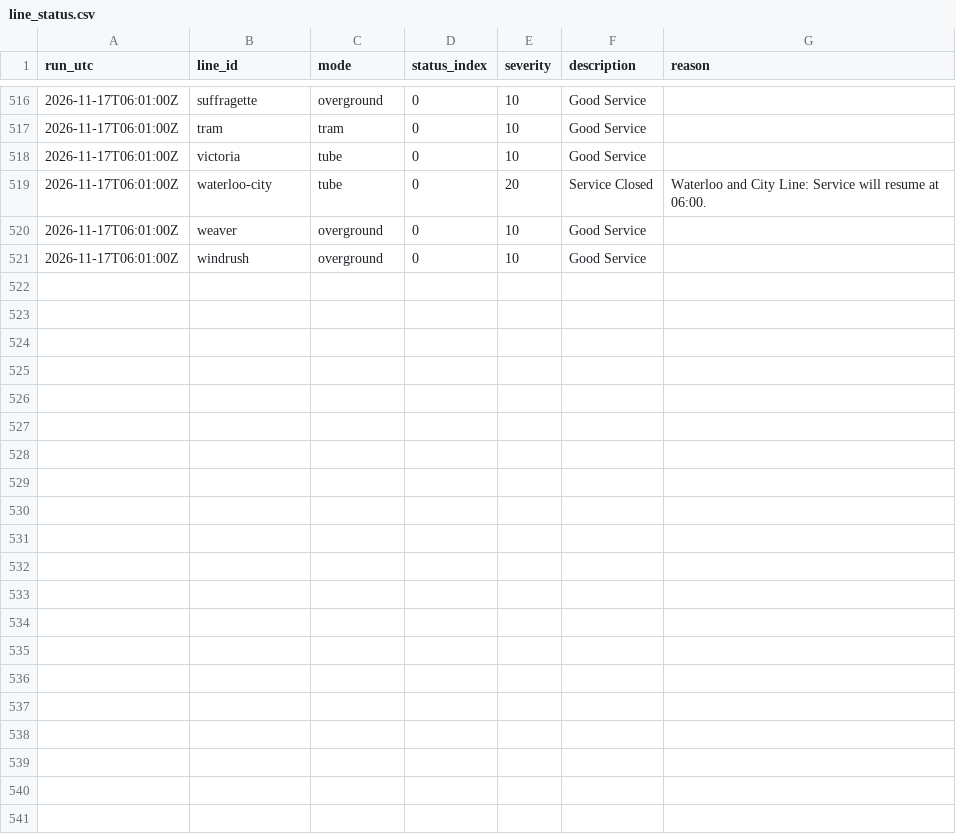
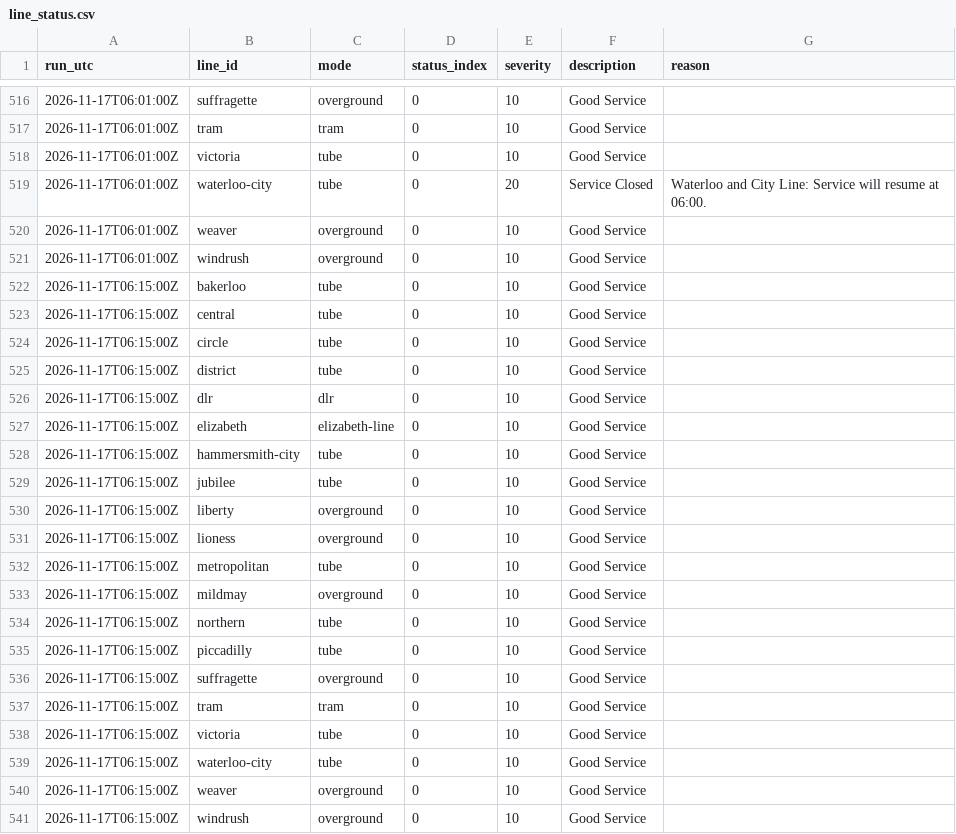
Before and after one commit to IbrahimJahwari/IbrahimJahwari.github.io, a CSV file: raw/2026-11-17/line_status.csv, drawn as a sheet; only a part is shown, gaps mark what is left out; the diff names each change by its address in the sheet, - before the commit and + after, or states it on an @@ line.

```diff
--- a/raw/2026-11-17/line_status.csv
+++ b/raw/2026-11-17/line_status.csv
+row 522: 2026-11-17T06:15:00Z | bakerloo | tube | 0 | 10 | Good Service
+row 523: 2026-11-17T06:15:00Z | central | tube | 0 | 10 | Good Service
+row 524: 2026-11-17T06:15:00Z | circle | tube | 0 | 10 | Good Service
+row 525: 2026-11-17T06:15:00Z | district | tube | 0 | 10 | Good Service
+row 526: 2026-11-17T06:15:00Z | dlr | dlr | 0 | 10 | Good Service
+row 527: 2026-11-17T06:15:00Z | elizabeth | elizabeth-line | 0 | 10 | Good Service
+row 528: 2026-11-17T06:15:00Z | hammersmith-city | tube | 0 | 10 | Good Service
+row 529: 2026-11-17T06:15:00Z | jubilee | tube | 0 | 10 | Good Service
+row 530: 2026-11-17T06:15:00Z | liberty | overground | 0 | 10 | Good Service
+row 531: 2026-11-17T06:15:00Z | lioness | overground | 0 | 10 | Good Service
+row 532: 2026-11-17T06:15:00Z | metropolitan | tube | 0 | 10 | Good Service
+row 533: 2026-11-17T06:15:00Z | mildmay | overground | 0 | 10 | Good Service
+row 534: 2026-11-17T06:15:00Z | northern | tube | 0 | 10 | Good Service
+row 535: 2026-11-17T06:15:00Z | piccadilly | tube | 0 | 10 | Good Service
+row 536: 2026-11-17T06:15:00Z | suffragette | overground | 0 | 10 | Good Service
+row 537: 2026-11-17T06:15:00Z | tram | tram | 0 | 10 | Good Service
+row 538: 2026-11-17T06:15:00Z | victoria | tube | 0 | 10 | Good Service
+row 539: 2026-11-17T06:15:00Z | waterloo-city | tube | 0 | 10 | Good Service
+row 540: 2026-11-17T06:15:00Z | weaver | overground | 0 | 10 | Good Service
+row 541: 2026-11-17T06:15:00Z | windrush | overground | 0 | 10 | Good Service
```
Also changed, not shown: raw/2026-11-17/collection_log.csv, raw/2026-11-17/lifts.csv, 7 other files.
